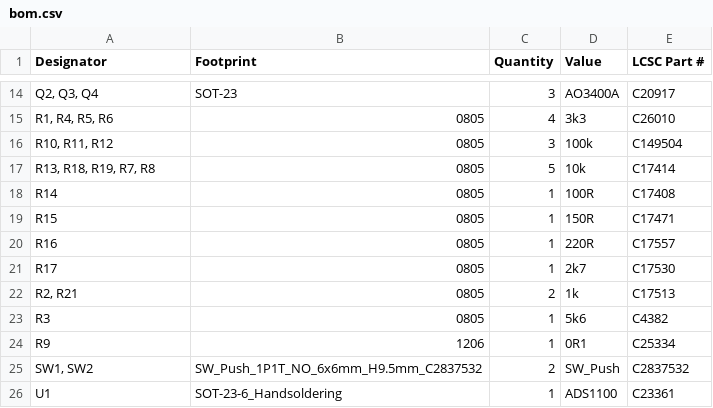
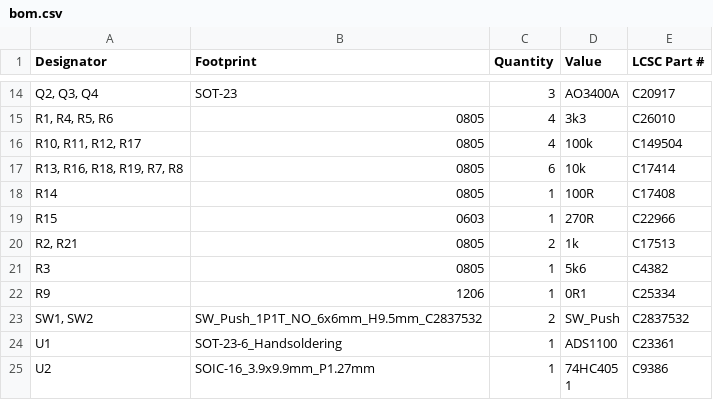
Before and after one commit to eaguirre12/CUNY-Js5, a CSV file: PCB/production/bom.csv, drawn as a sheet; only a part is shown, gaps mark what is left out; the shorter side is filled out with more unchanged rows; the diff names each change by its address in the sheet, - before the commit and + after, or states it on an @@ line.

```diff
--- a/PCB/production/bom.csv
+++ b/PCB/production/bom.csv
-A16 (Designator): R10, R11, R12
+A16 (Designator): R10, R11, R12, R17
-C16 (Quantity): 3
+C16 (Quantity): 4
-A17 (Designator): R13, R18, R19, R7, R8
+A17 (Designator): R13, R16, R18, R19, R7, R8
-C17 (Quantity): 5
+C17 (Quantity): 6
-B19 (Footprint): 0805
+B19 (Footprint): 0603
-D19 (Value): 150R
+D19 (Value): 270R
-E19 (LCSC Part #): C17471
+E19 (LCSC Part #): C22966
-row 20: R16 | 0805 | 1 | 220R | C17557
-row 21: R17 | 0805 | 1 | 2k7 | C17530
```
Also changed, not shown: PCB/production/positions.csv, 4 other files.
